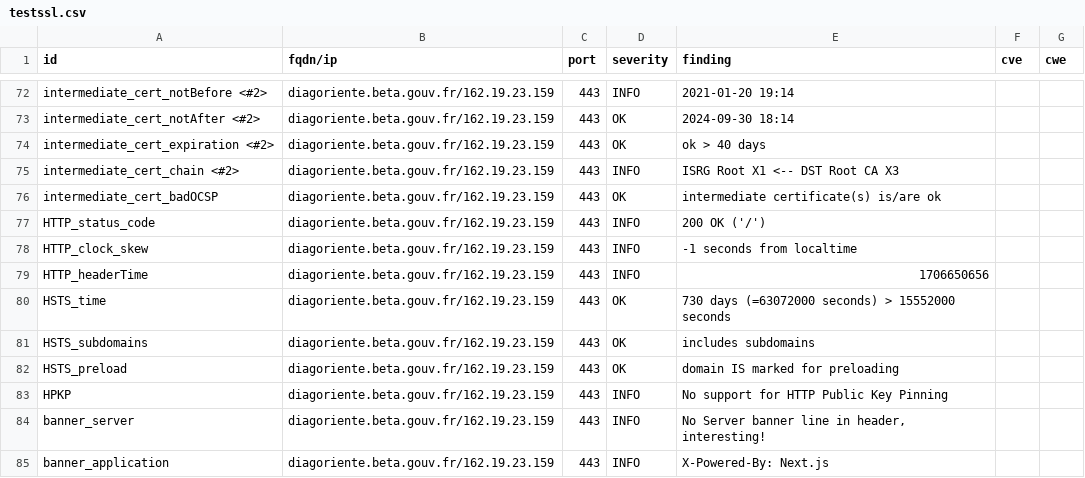
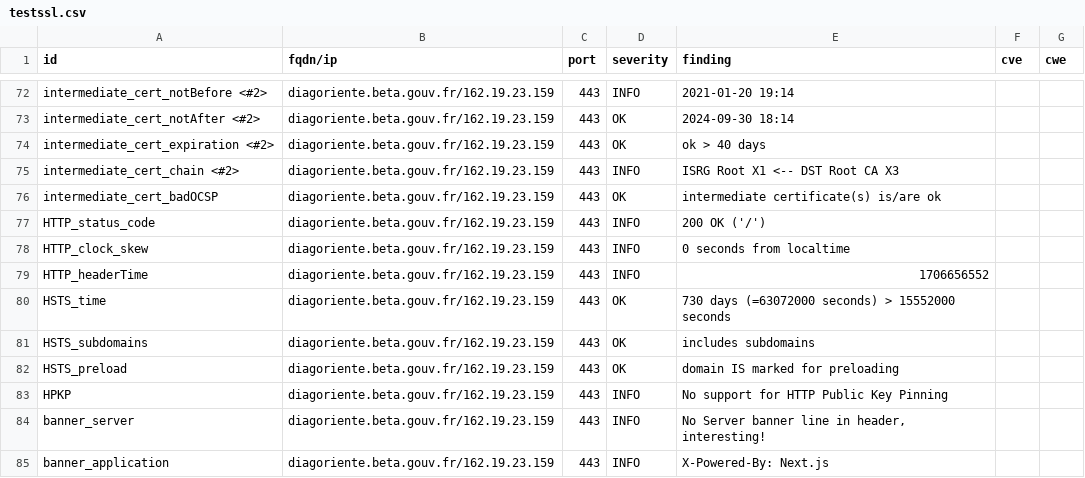
Before and after one commit to Diagoriente/dashlord, a CSV file: results/aHR0cHM6Ly9kaWFnb3JpZW50ZS5iZXRhLmdvdXYuZnI=/testssl.csv, drawn as a sheet; only a part is shown, gaps mark what is left out.

```diff
--- a/results/aHR0cHM6Ly9kaWFnb3JpZW50ZS5iZXRhLmdvdXYuZnI=/testssl.csv
+++ b/results/aHR0cHM6Ly9kaWFnb3JpZW50ZS5iZXRhLmdvdXYuZnI=/testssl.csv
@@ -77,4 +77,4 @@
 "HTTP_status_code","diagoriente.beta.gouv.fr/162.19.23.159","443","INFO","200 OK ('/')","",""
-"HTTP_clock_skew","diagoriente.beta.gouv.fr/162.19.23.159","443","INFO","-1 seconds from localtime","",""
-"HTTP_headerTime","diagoriente.beta.gouv.fr/162.19.23.159","443","INFO","1706650656","",""
+"HTTP_clock_skew","diagoriente.beta.gouv.fr/162.19.23.159","443","INFO","0 seconds from localtime","",""
+"HTTP_headerTime","diagoriente.beta.gouv.fr/162.19.23.159","443","INFO","1706656552","",""
 "HSTS_time","diagoriente.beta.gouv.fr/162.19.23.159","443","OK","730 days (=63072000 seconds) > 15552000 seconds","",""
```
Also changed, not shown: 9 other files.
